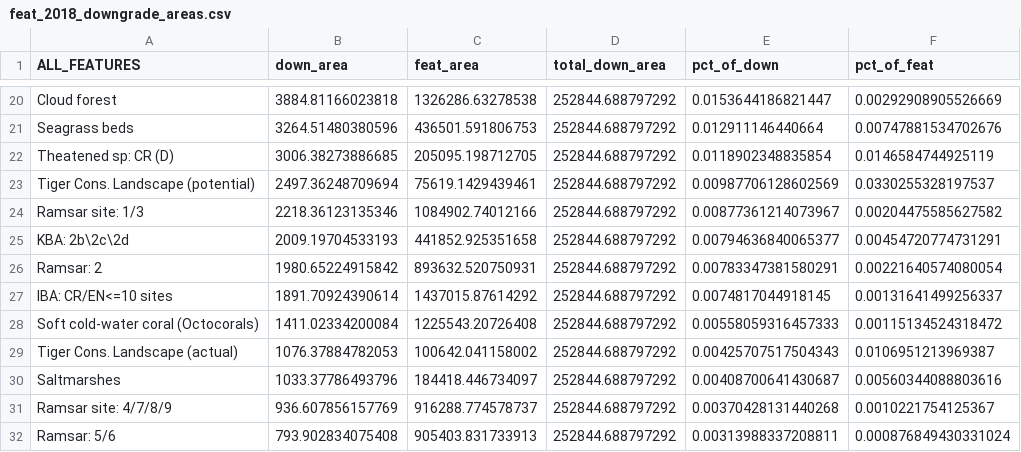
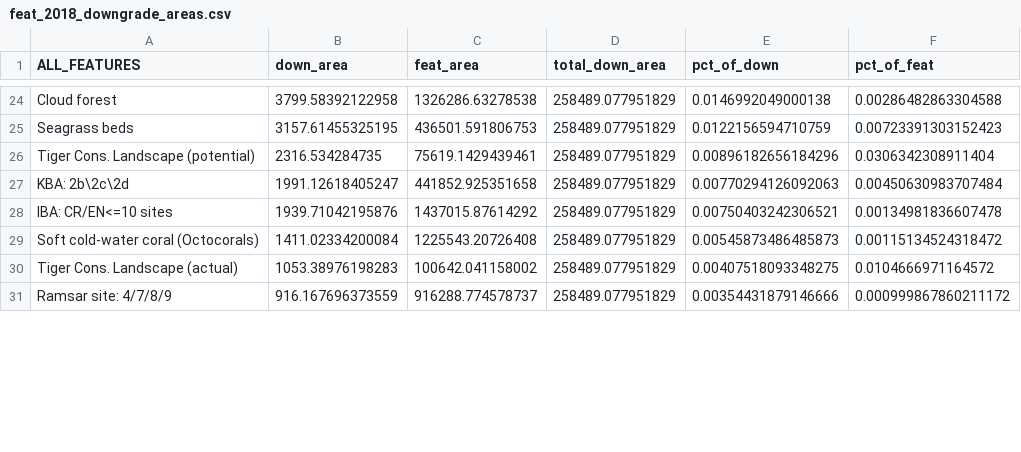
Before and after one commit to sebdunnett/ch, a CSV file: outputs/paper/feat_2018_downgrade_areas.csv, drawn as a sheet; only a part is shown, gaps mark what is left out; the diff covers the shown part only.

```diff
--- a/outputs/paper/feat_2018_downgrade_areas.csv
+++ b/outputs/paper/feat_2018_downgrade_areas.csv
@@ -20,13 +24,8 @@
-"Cloud forest",3884.81166023818,1326286.63278538,252844.688797292,0.0153644186821447,0.00292908905526669
-"Seagrass beds",3264.51480380596,436501.591806753,252844.688797292,0.012911146440664,0.00747881534702676
-"Theatened sp: CR (D)",3006.38273886685,205095.198712705,252844.688797292,0.0118902348835854,0.0146584744925119
-"Tiger Cons. Landscape (potential)",2497.36248709694,75619.1429439461,252844.688797292,0.00987706128602569,0.0330255328197537
-"Ramsar site: 1/3",2218.36123135346,1084902.74012166,252844.688797292,0.00877361214073967,0.00204475585627582
-"KBA: 2b\2c\2d",2009.19704533193,441852.925351658,252844.688797292,0.00794636840065377,0.00454720774731291
-"Ramsar: 2",1980.65224915842,893632.520750931,252844.688797292,0.00783347381580291,0.00221640574080054
-"IBA: CR/EN<=10 sites",1891.70924390614,1437015.87614292,252844.688797292,0.0074817044918145,0.00131641499256337
-"Soft cold-water coral (Octocorals)",1411.02334200084,1225543.20726408,252844.688797292,0.00558059316457333,0.00115134524318472
-"Tiger Cons. Landscape (actual)",1076.37884782053,100642.041158002,252844.688797292,0.00425707517504343,0.0106951213969387
-"Saltmarshes",1033.37786493796,184418.446734097,252844.688797292,0.00408700641430687,0.00560344088803616
-"Ramsar site: 4/7/8/9",936.607856157769,916288.774578737,252844.688797292,0.00370428131440268,0.0010221754125367
-"Ramsar: 5/6",793.902834075408,905403.831733913,252844.688797292,0.00313988337208811,0.000876849430331024
+"Cloud forest",3799.58392122958,1326286.63278538,258489.077951829,0.0146992049000138,0.00286482863304588
+"Seagrass beds",3157.61455325195,436501.591806753,258489.077951829,0.0122156594710759,0.00723391303152423
+"Tiger Cons. Landscape (potential)",2316.534284735,75619.1429439461,258489.077951829,0.00896182656184296,0.0306342308911404
+"KBA: 2b\2c\2d",1991.12618405247,441852.925351658,258489.077951829,0.00770294126092063,0.00450630983707484
+"IBA: CR/EN<=10 sites",1939.71042195876,1437015.87614292,258489.077951829,0.00750403242306521,0.00134981836607478
+"Soft cold-water coral (Octocorals)",1411.02334200084,1225543.20726408,258489.077951829,0.00545873486485873,0.00115134524318472
+"Tiger Cons. Landscape (actual)",1053.38976198283,100642.041158002,258489.077951829,0.00407518093348275,0.0104666971164572
+"Ramsar site: 4/7/8/9",916.167696373559,916288.774578737,258489.077951829,0.00354431879146666,0.000999867860211172
```
Also changed, not shown: 7 added rows, 2 removed rows and 83 edited cells elsewhere in this file, outputs/paper/feat_2018_removal_areas.csv, outputs/paper/feat_addition_areas.csv, 25 other files.
